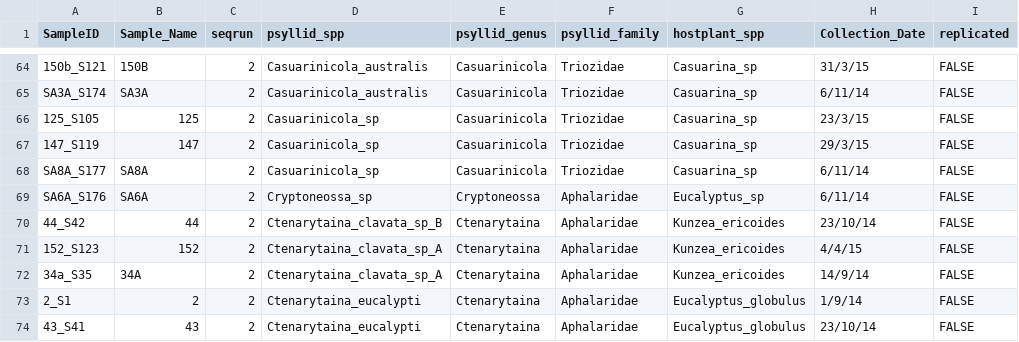
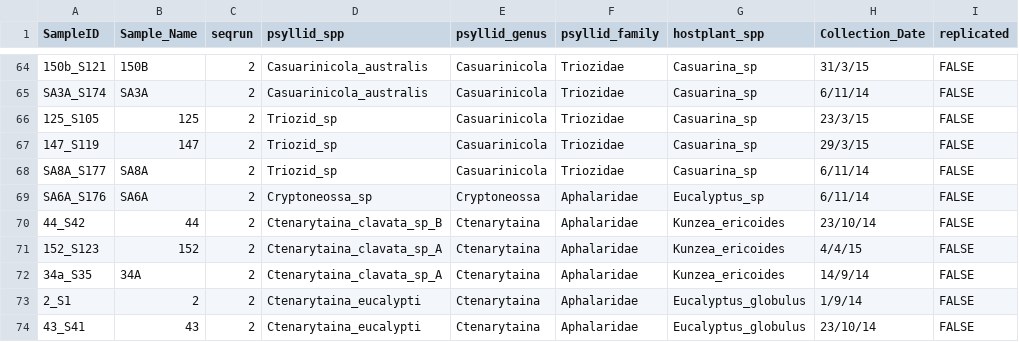
Before and after one commit to alexpiper/Psyllid_microbiome, a CSV file: sample_data/sample_info2.csv, drawn as a sheet; only a part is shown, gaps mark what is left out; the diff names each change by its address in the sheet, - before the commit and + after, or states it on an @@ line.

```diff
--- a/sample_data/sample_info2.csv
+++ b/sample_data/sample_info2.csv
-D66:D68 (psyllid_spp): Casuarinicola_sp
+D66:D68 (psyllid_spp): Triozid_sp
```
Also changed, not shown: 3 other files.
